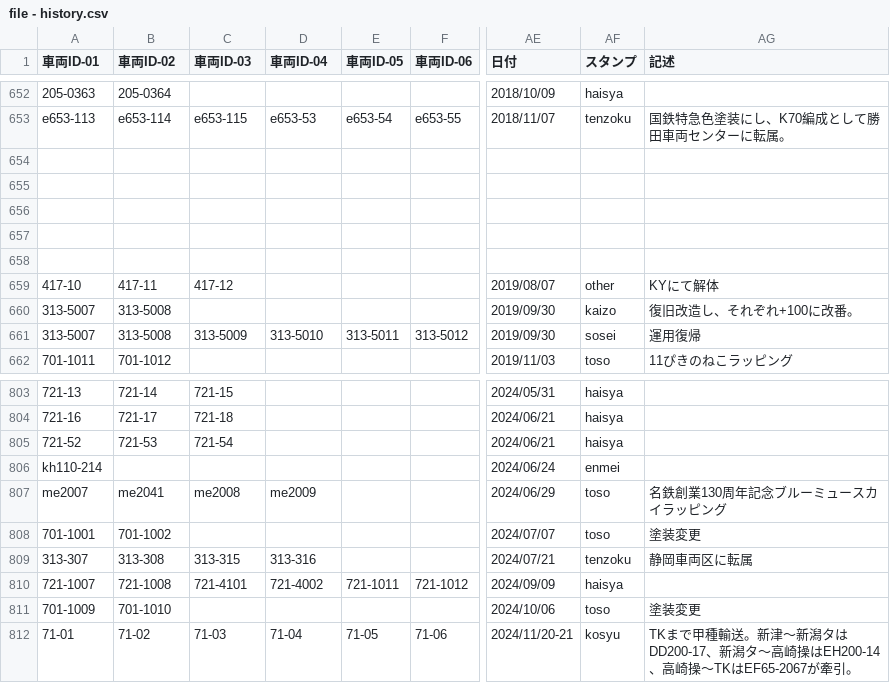
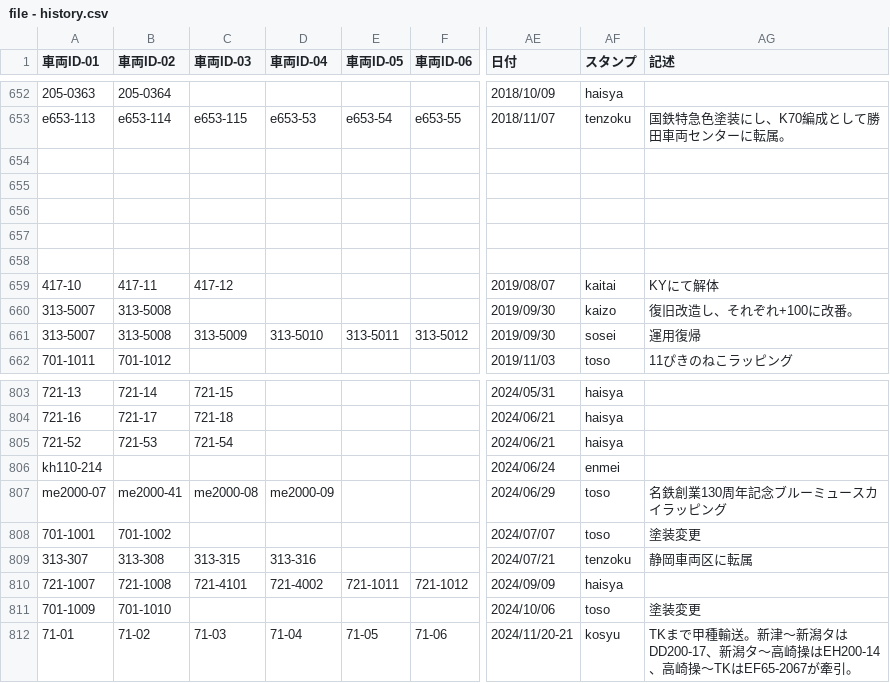
Before and after one commit to aqua-2857/formation-test, a CSV file: file - history.csv, drawn as a sheet; only a part is shown, gaps mark what is left out; the diff covers the shown part only; the diff names each change by its address in the sheet, - before the commit and + after, or states it on an @@ line.

```diff
--- a/file - history.csv
+++ b/file - history.csv
-AF659 (スタンプ): other
+AF659 (スタンプ): kaitai
-A807 (車両ID-01): me2007
+A807 (車両ID-01): me2000-07
-B807 (車両ID-02): me2041
+B807 (車両ID-02): me2000-41
-C807 (車両ID-03): me2008
+C807 (車両ID-03): me2000-08
-D807 (車両ID-04): me2009
+D807 (車両ID-04): me2000-09
```
Also changed, not shown: 102 edited cells elsewhere in this file, 3 other files.
